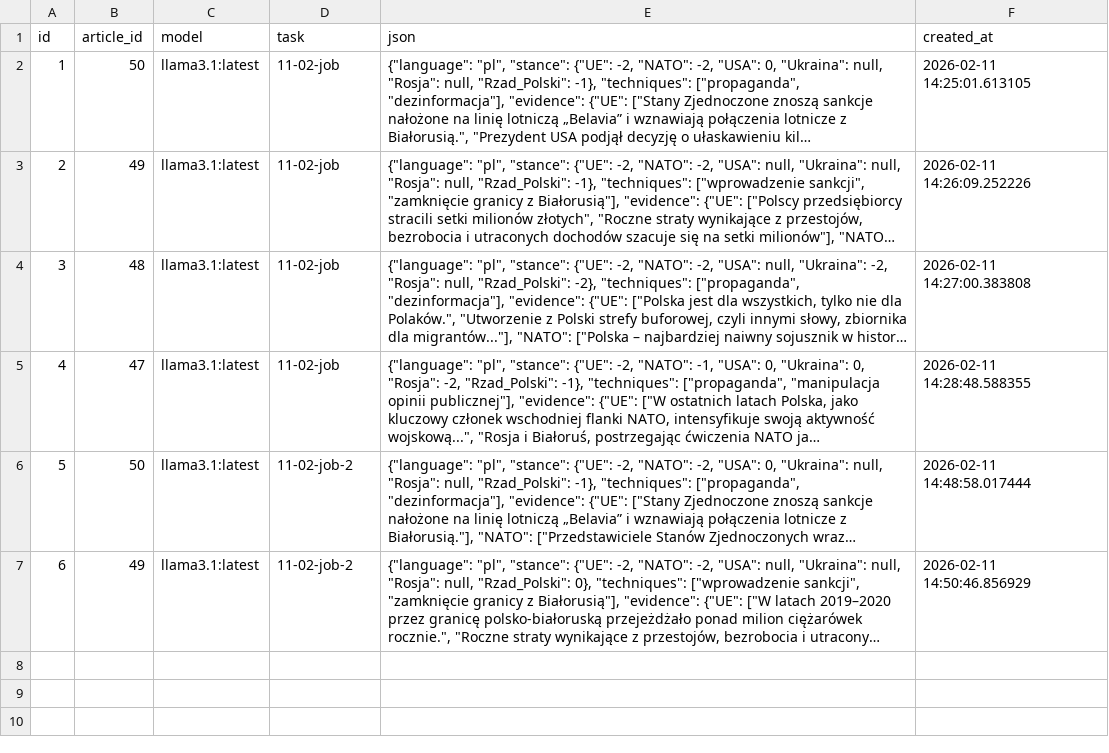
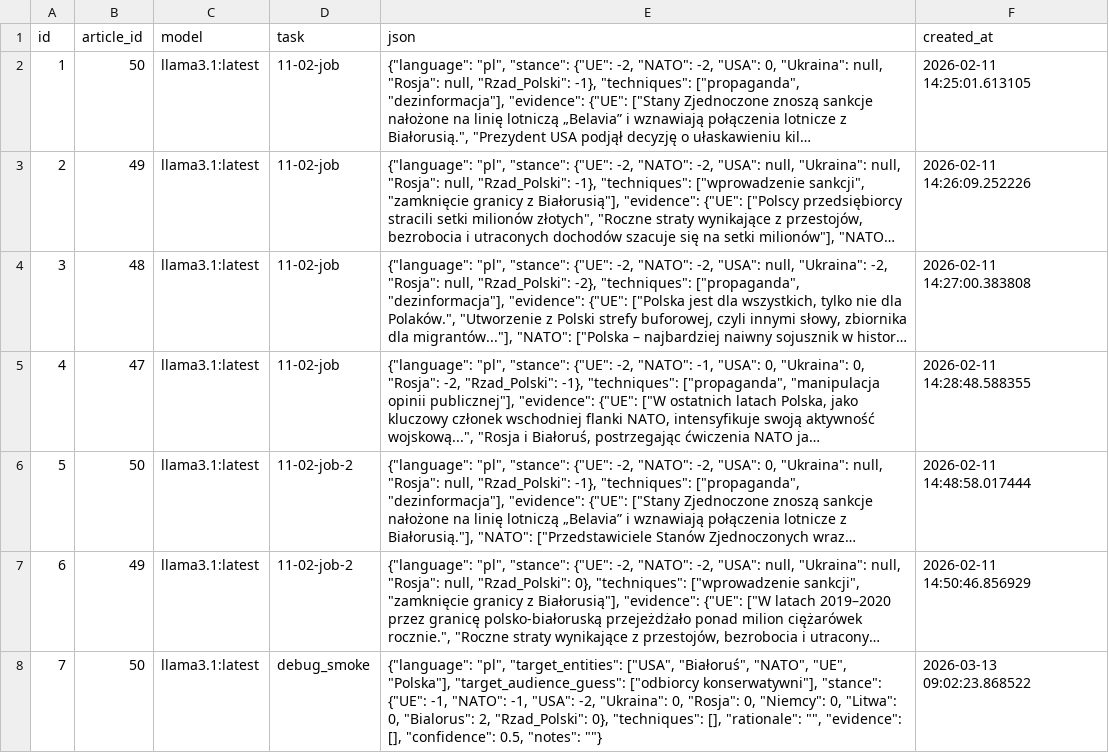
Before and after one commit to yalla-habibi/dp-analysis, a CSV file: data/llm_labels.csv, drawn as a sheet; long unchanged cells end in …; the diff names each change by its address in the sheet, - before the commit and + after, or states it on an @@ line.

```diff
--- a/data/llm_labels.csv
+++ b/data/llm_labels.csv
+row 8: 7 | 50 | llama3.1:latest | debug_smoke | {"language": "pl", "target_entities": ["USA", "Białoruś", "NATO", "UE", "Polska"], "target_audience_guess": ["odbiorcy konserwatywni"], "stance": {"UE": -1, "NATO": -1, "USA": -2, "Ukraina": 0, "Rosja": 0, "Niemcy": 0, "Litwa": 0, "Bialorus": 2, "Rzad_Polski": 0}, "techniques": [], "rationale": "", "evidence": [], "confidence": 0.5, "notes": ""} | 2026-03-13 09:02:23.868522
```
Also changed, not shown: 8 other files.
